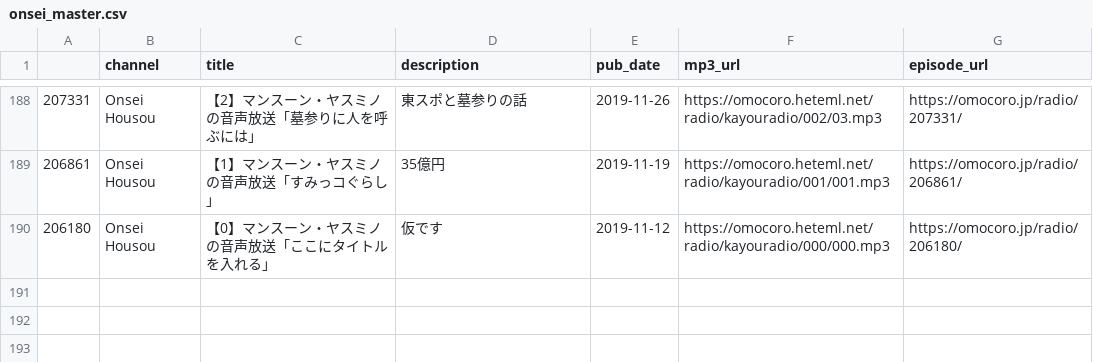
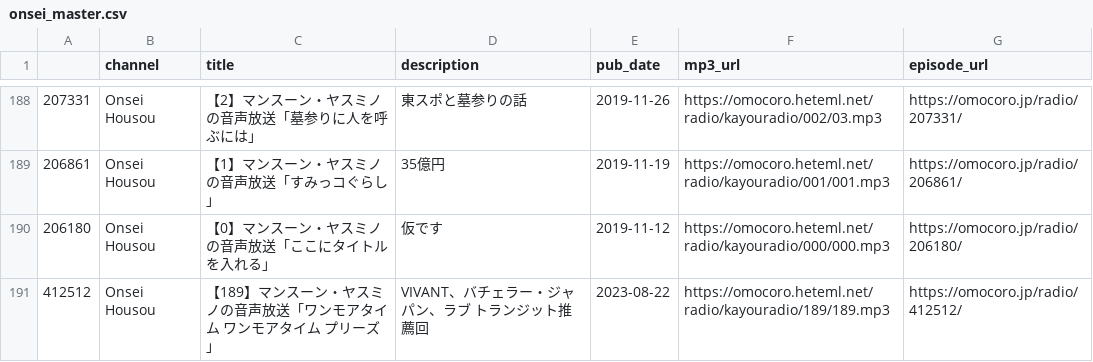
Before and after one commit to tosh1mu/omcr_radio, a CSV file: csv/onsei_master.csv, drawn as a sheet; only a part is shown, gaps mark what is left out.

```diff
--- a/csv/onsei_master.csv
+++ b/csv/onsei_master.csv
@@ -190 +190,2 @@
 206180,Onsei Housou,【0】マンスーン・ヤスミノの音声放送「ここにタイトルを入れる」,仮です,2019-11-12,https://omocoro.heteml.net/radio/kayouradio/000/000.mp3,https://omocoro.jp/radio/206180/
+412512,Onsei Housou,【189】マンスーン・ヤスミノの音声放送「ワンモアタイム ワンモアタイム プリーズ」,VIVANT、バチェラー・ジャパン、ラブ トランジット推薦回,2023-08-22,https://omocoro.heteml.net/radio/kayouradio/189/189.mp3,https://omocoro.jp/radio/412512/
```
Also changed, not shown: 1 other file.
